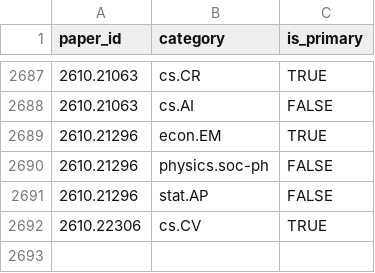
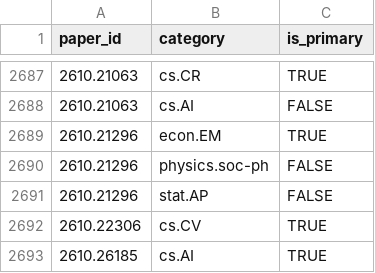
Before and after one commit to hats0902/tableau_arxiv, a CSV file: paper_categories.csv, drawn as a sheet; only a part is shown, gaps mark what is left out; the diff names each change by its address in the sheet, - before the commit and + after, or states it on an @@ line.

```diff
--- a/paper_categories.csv
+++ b/paper_categories.csv
+row 2693: 2610.26185 | cs.AI | TRUE
```
Also changed, not shown: keywords.csv, 2 other files.
